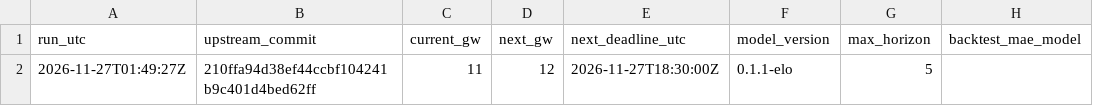
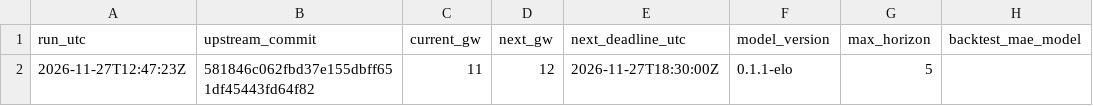
Before and after one commit to Joshc386/fpl-xp-model, a CSV file: outputs/meta.csv, drawn as a sheet; only a part is shown; the diff names each change by its address in the sheet, - before the commit and + after, or states it on an @@ line.

```diff
--- a/outputs/meta.csv
+++ b/outputs/meta.csv
-A2 (run_utc): 2026-11-27T01:49:27Z
+A2 (run_utc): 2026-11-27T12:47:23Z
-B2 (upstream_commit): 210ffa94d38ef44ccbf104241b9c401d4bed62ff
+B2 (upstream_commit): 581846c062fbd37e155dbff651df45443fd64f82
```
Also changed, not shown: outputs/players.csv.
